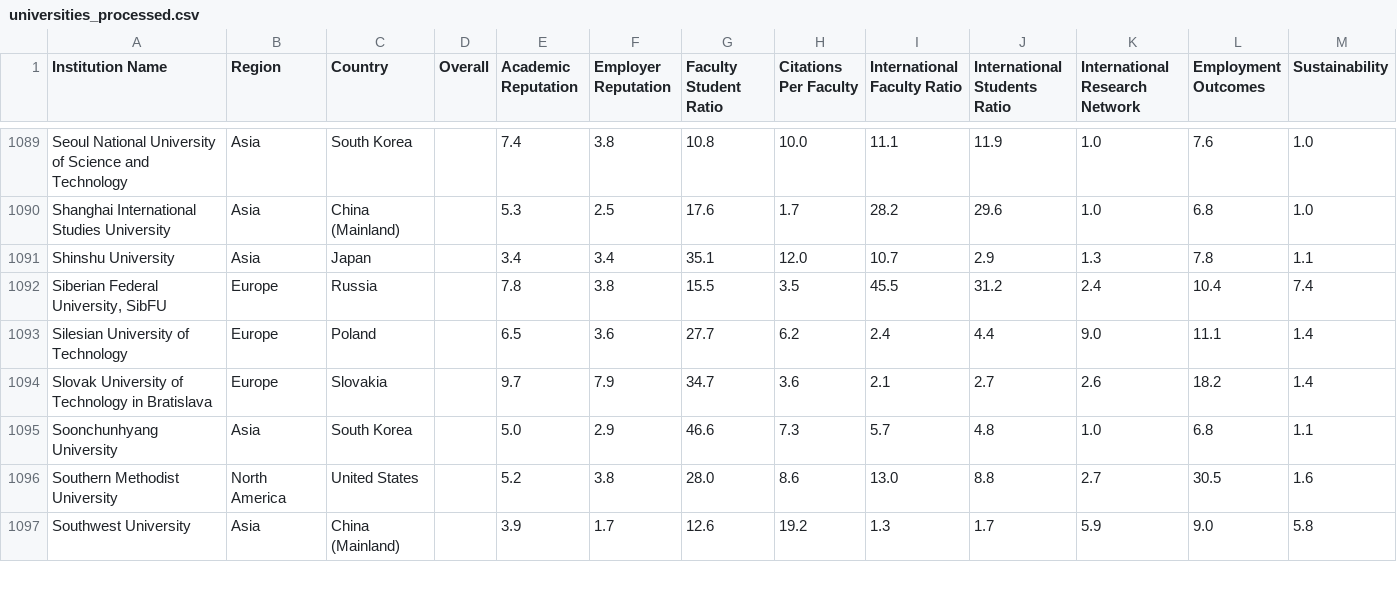
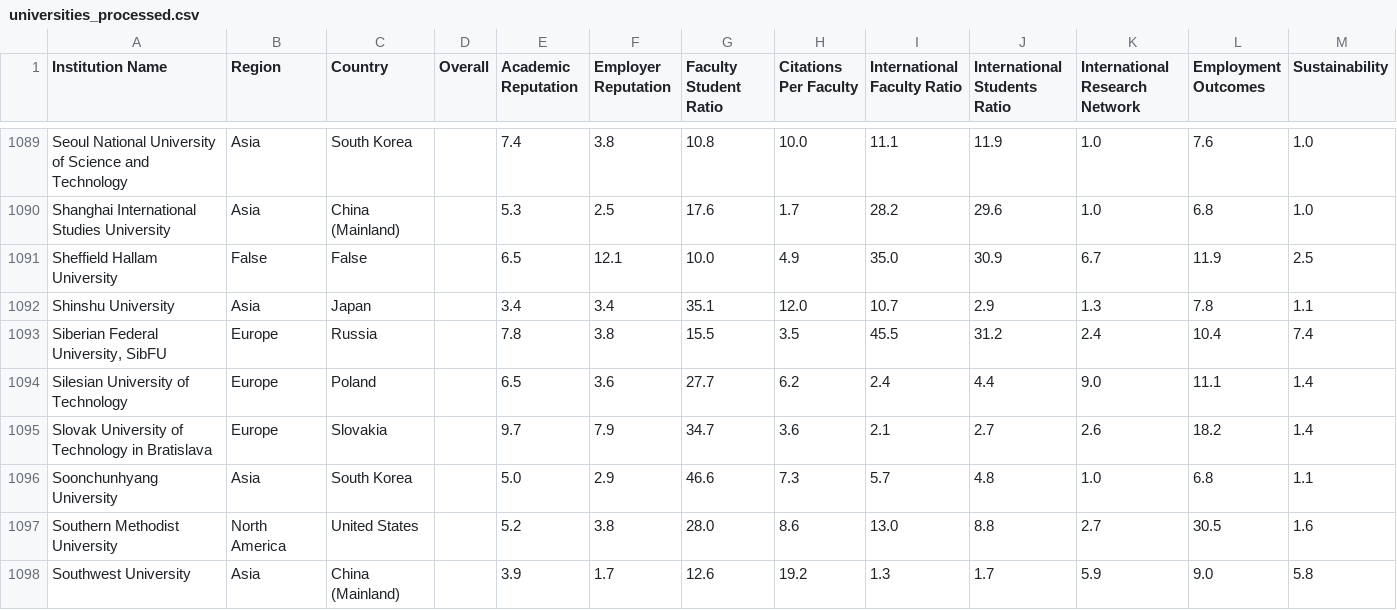
Before and after one commit to tyanfarm/DataScienceFinalProject, a CSV file: Data/processed/universities_processed.csv, drawn as a sheet; only a part is shown, gaps mark what is left out; the diff names each change by its address in the sheet, - before the commit and + after, or states it on an @@ line.

```diff
--- a/Data/processed/universities_processed.csv
+++ b/Data/processed/universities_processed.csv
+row 1091: Sheffield Hallam University | False | False |  | 6.5 | 12.1 | 10.0 | 4.9 | 35.0 | 30.9 | 6.7 | 11.9 | 2.5
```
Also changed, not shown: Data/raw/universities.csv, 6 other files.
